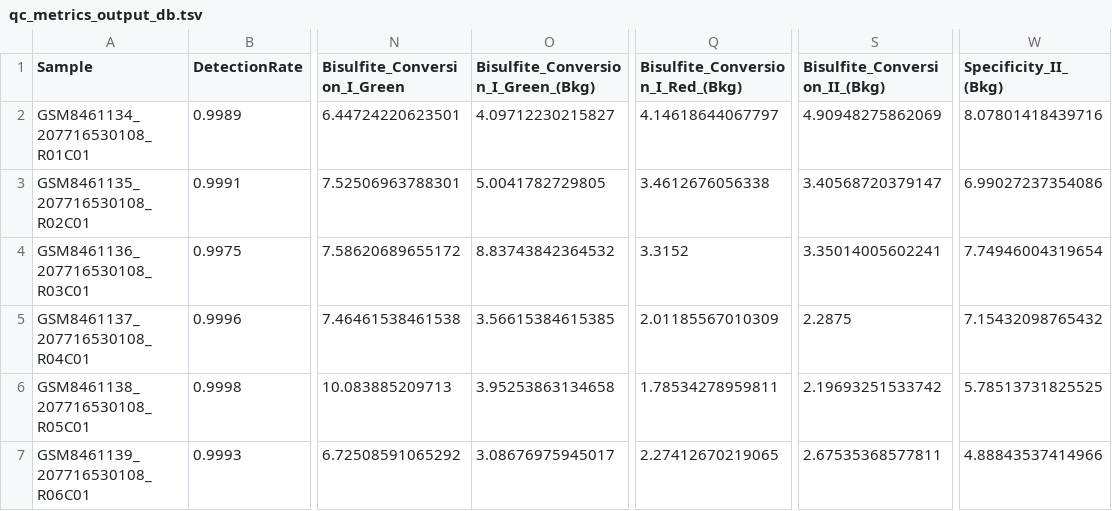
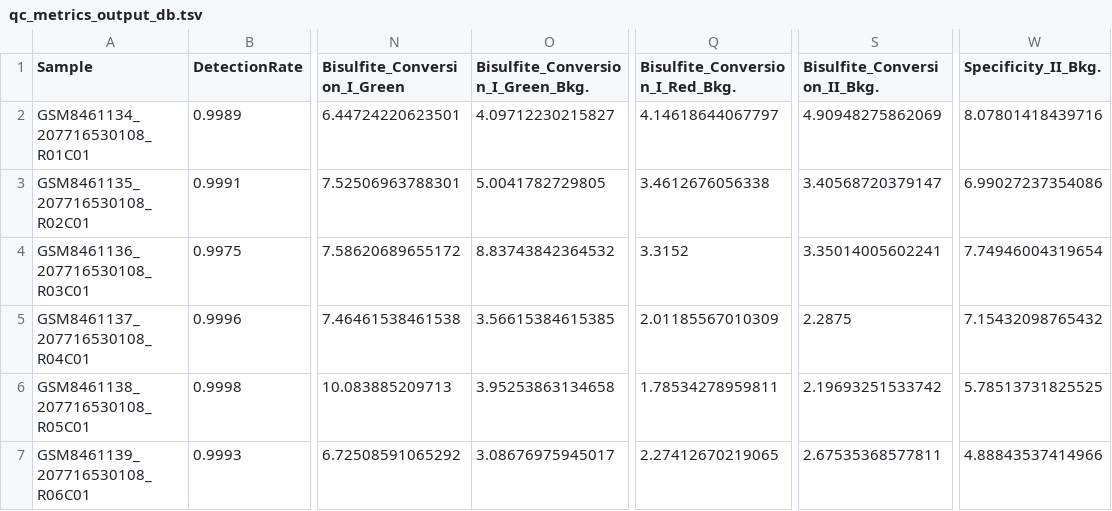
Before and after one commit to Bio2clip/MethylHome, a TSV file: data/qc_metrics_output_db.tsv, drawn as a sheet; only a part is shown, gaps mark what is left out; the diff names each change by its address in the sheet, - before the commit and + after, or states it on an @@ line.

Commit message:
Correct typo

```diff
--- a/data/qc_metrics_output_db.tsv
+++ b/data/qc_metrics_output_db.tsv
-O1: Bisulfite_Conversion_I_Green_(Bkg)
+O1: Bisulfite_Conversion_I_Green_Bkg.
-Q1: Bisulfite_Conversion_I_Red_(Bkg)
+Q1: Bisulfite_Conversion_I_Red_Bkg.
-S1: Bisulfite_Conversion_II_(Bkg)
+S1: Bisulfite_Conversion_II_Bkg.
-W1: Specificity_II_(Bkg)
+W1: Specificity_II_Bkg.
```
